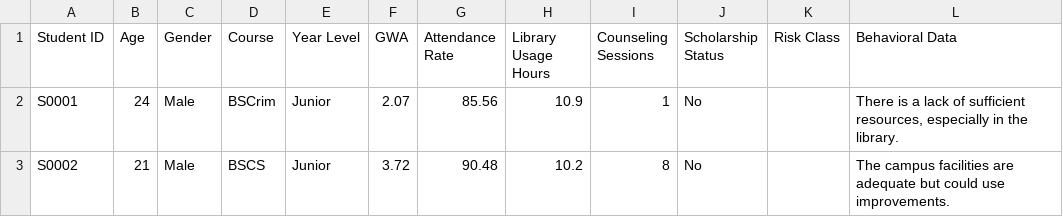
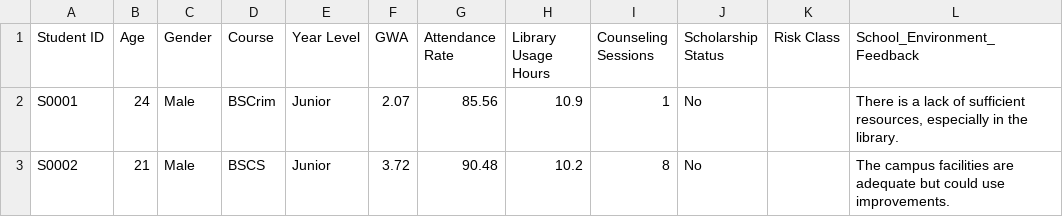
Before and after one commit to jerwingubat/LDAXGBOOSTDemo, a CSV file: uploads/Student_Attrition_Dataset_without_Risk_Class_Value.csv, drawn as a sheet; only a part is shown.

Commit message:
change risk score logic

```diff
--- a/uploads/Student_Attrition_Dataset_without_Risk_Class_Value.csv
+++ b/uploads/Student_Attrition_Dataset_without_Risk_Class_Value.csv
@@ -1,2 +1,2 @@
-Student ID,Age,Gender,Course,Year Level,GWA,Attendance Rate,Library Usage Hours,Counseling Sessions,Scholarship Status,Risk Class,Behavioral Data
+Student ID,Age,Gender,Course,Year Level,GWA,Attendance Rate,Library Usage Hours,Counseling Sessions,Scholarship Status,Risk Class,School_Environment_Feedback
 S0001,24,Male,BSCrim,Junior,2.07,85.56,10.9,1,No,,"There is a lack of sufficient resources, especially in the library."
```
Also changed, not shown: 2 other files.
